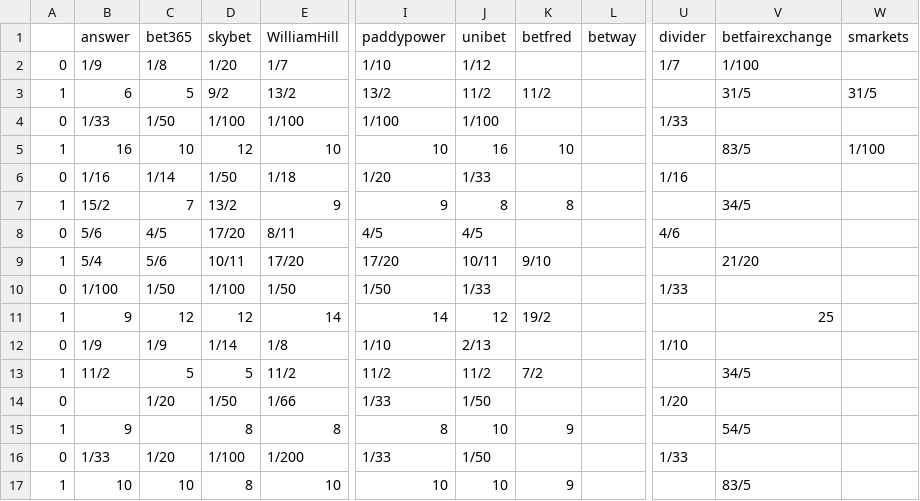
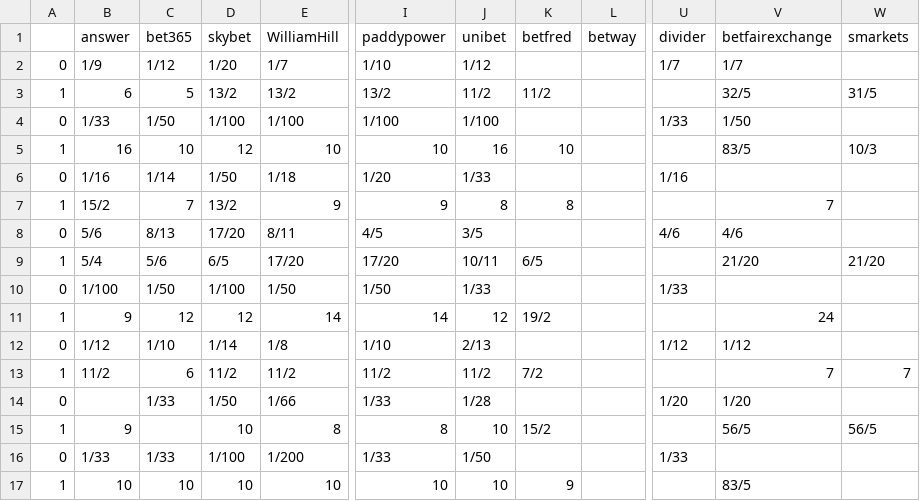
Before and after one commit to mickbransfield/predictit_538_odds, a CSV file: odds_state_presidential.csv, drawn as a sheet; only a part is shown, gaps mark what is left out; the diff covers the shown part only; the diff names each change by its address in the sheet, - before the commit and + after, or states it on an @@ line.

```diff
--- a/odds_state_presidential.csv
+++ b/odds_state_presidential.csv
-C2 (bet365): 1/8
+C2 (bet365): 1/12
-V2 (betfairexchange): 1/100
+V2 (betfairexchange): 1/7
-D3 (skybet): 9/2
+D3 (skybet): 13/2
-V3 (betfairexchange): 31/5
+V3 (betfairexchange): 32/5
-V4 (betfairexchange): (empty)
+V4 (betfairexchange): 1/50
-W5 (smarkets): 1/100
+W5 (smarkets): 10/3
-V7 (betfairexchange): 34/5
+V7 (betfairexchange): 7
-C8 (bet365): 4/5
+C8 (bet365): 8/13
-J8 (unibet): 4/5
+J8 (unibet): 3/5
-V8 (betfairexchange): (empty)
+V8 (betfairexchange): 4/6
-D9 (skybet): 10/11
+D9 (skybet): 6/5
-K9 (betfred): 9/10
+K9 (betfred): 6/5
-W9 (smarkets): (empty)
+W9 (smarkets): 21/20
-V11 (betfairexchange): 25
+V11 (betfairexchange): 24
-B12 (answer): 1/9
+B12 (answer): 1/12
-C12 (bet365): 1/9
+C12 (bet365): 1/10
-U12 (divider): 1/10
+U12 (divider): 1/12
-V12 (betfairexchange): (empty)
+V12 (betfairexchange): 1/12
-C13 (bet365): 5
+C13 (bet365): 6
-D13 (skybet): 5
+D13 (skybet): 11/2
-V13 (betfairexchange): 34/5
+V13 (betfairexchange): 7
-W13 (smarkets): (empty)
+W13 (smarkets): 7
-C14 (bet365): 1/20
+C14 (bet365): 1/33
-J14 (unibet): 1/50
+J14 (unibet): 1/28
-V14 (betfairexchange): (empty)
+V14 (betfairexchange): 1/20
-D15 (skybet): 8
+D15 (skybet): 10
-K15 (betfred): 9
+K15 (betfred): 15/2
-V15 (betfairexchange): 54/5
+V15 (betfairexchange): 56/5
-W15 (smarkets): (empty)
+W15 (smarkets): 56/5
-C16 (bet365): 1/20
+C16 (bet365): 1/33
-D17 (skybet): 8
+D17 (skybet): 10
```
Also changed, not shown: 162 edited cells elsewhere in this file, 2 other files.
